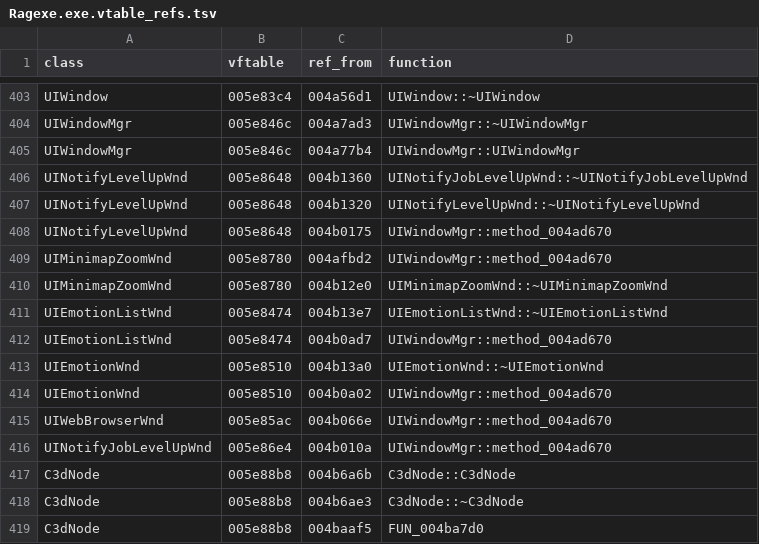
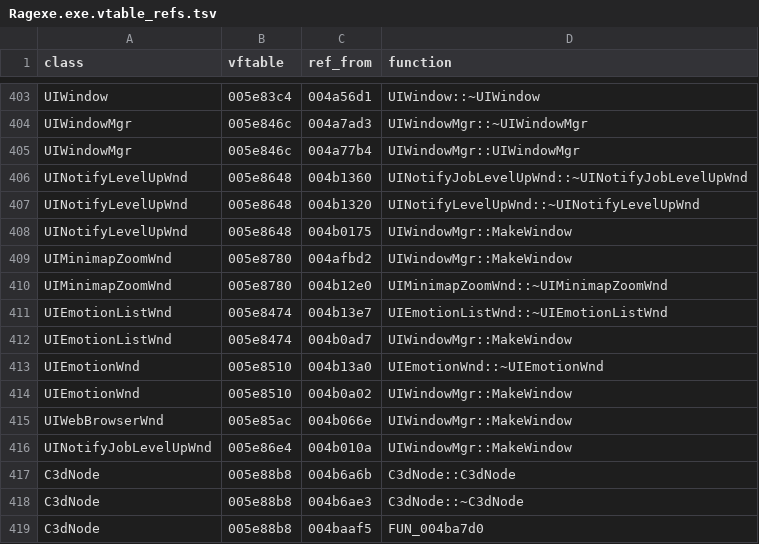
Before and after one commit to keyehzy/ragexe, a TSV file: analysis/exports/Ragexe.exe.vtable_refs.tsv, drawn as a sheet; only a part is shown, gaps mark what is left out.

```diff
--- a/analysis/exports/Ragexe.exe.vtable_refs.tsv
+++ b/analysis/exports/Ragexe.exe.vtable_refs.tsv
@@ -407,11 +407,11 @@ UINotifyLevelUpWnd	005e8648	004b1360	UINotifyJobLevelUpWnd::~UINotifyJobLevelUpW
 UINotifyLevelUpWnd	005e8648	004b1320	UINotifyLevelUpWnd::~UINotifyLevelUpWnd
-UINotifyLevelUpWnd	005e8648	004b0175	UIWindowMgr::method_004ad670
-UIMinimapZoomWnd	005e8780	004afbd2	UIWindowMgr::method_004ad670
+UINotifyLevelUpWnd	005e8648	004b0175	UIWindowMgr::MakeWindow
+UIMinimapZoomWnd	005e8780	004afbd2	UIWindowMgr::MakeWindow
 UIMinimapZoomWnd	005e8780	004b12e0	UIMinimapZoomWnd::~UIMinimapZoomWnd
 UIEmotionListWnd	005e8474	004b13e7	UIEmotionListWnd::~UIEmotionListWnd
-UIEmotionListWnd	005e8474	004b0ad7	UIWindowMgr::method_004ad670
+UIEmotionListWnd	005e8474	004b0ad7	UIWindowMgr::MakeWindow
 UIEmotionWnd	005e8510	004b13a0	UIEmotionWnd::~UIEmotionWnd
-UIEmotionWnd	005e8510	004b0a02	UIWindowMgr::method_004ad670
-UIWebBrowserWnd	005e85ac	004b066e	UIWindowMgr::method_004ad670
-UINotifyJobLevelUpWnd	005e86e4	004b010a	UIWindowMgr::method_004ad670
+UIEmotionWnd	005e8510	004b0a02	UIWindowMgr::MakeWindow
+UIWebBrowserWnd	005e85ac	004b066e	UIWindowMgr::MakeWindow
+UINotifyJobLevelUpWnd	005e86e4	004b010a	UIWindowMgr::MakeWindow
 C3dNode	005e88b8	004b6a6b	C3dNode::C3dNode
```
Also changed, not shown: analysis/exports/Ragexe.exe.class_graph.tsv, analysis/ledger.tsv, 18 other files.
